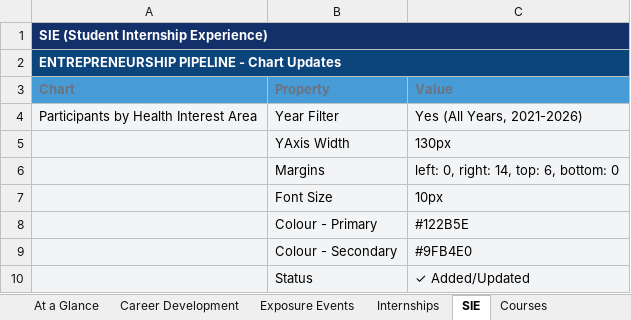
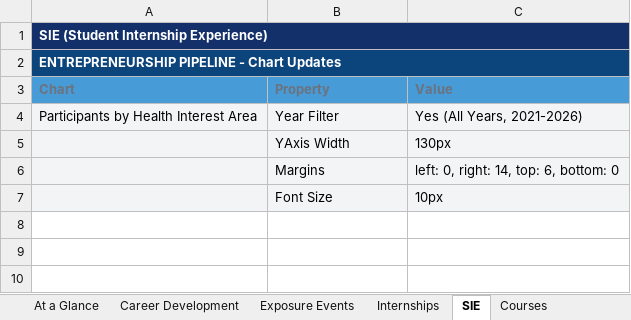
Before and after one commit to PraiseOrly/CHII_Dashboard, an Excel workbook: HEMP_Dashboard_Updated.xlsx, sheet SIE, drawn as a sheet; values as stored, in another font and other column widths than the file's, no borders; the diff names each change by its address in the sheet, - before the commit and + after, or states it on an @@ line.

```diff
--- a/HEMP_Dashboard_Updated.xlsx (sheet SIE)
+++ b/HEMP_Dashboard_Updated.xlsx (sheet SIE)
-row 8:  | Colour - Primary | #122B5E
-row 9:  | Colour - Secondary | #9FB4E0
-row 10:  | Status | ✓ Added/Updated
```
Also changed, not shown: sheet Design Standards, sheet Courses, sheet Checklist, sheet Career Development, sheet Internships, 4 other files.
